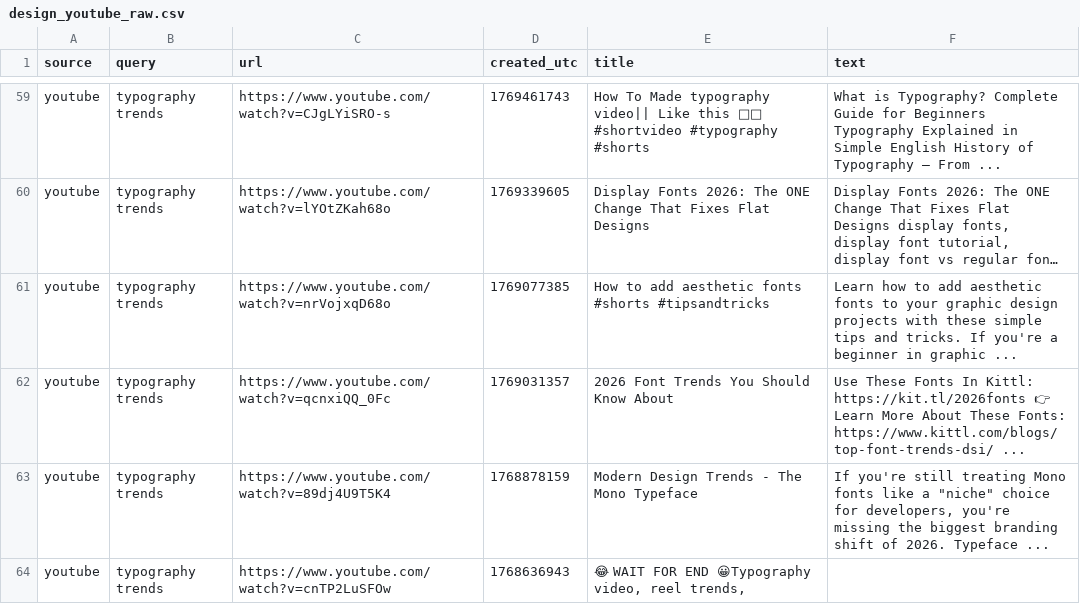
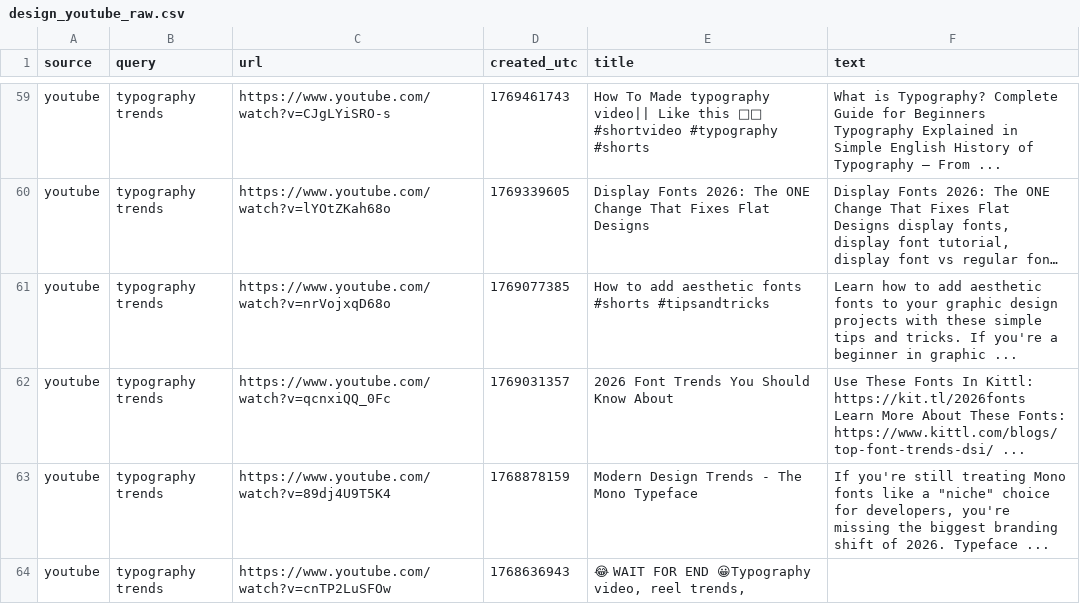
Before and after one commit to prettylittledata/prettylittledata, a CSV file: data/design_youtube_raw.csv, drawn as a sheet; only a part is shown, gaps mark what is left out; long unchanged cells end in …; the diff covers the shown part only; the diff names each change by its address in the sheet, - before the commit and + after, or states it on an @@ line.

```diff
--- a/data/design_youtube_raw.csv
+++ b/data/design_youtube_raw.csv
-F62 (text): …Kittl: https://kit.tl/2026fonts 👉 Learn More…
+F62 (text): …Kittl: https://kit.tl/2026fonts Learn More…
```
Also changed, not shown: 3 edited cells elsewhere in this file, data/design_all_raw.csv, data/design_top_phrases.csv.
